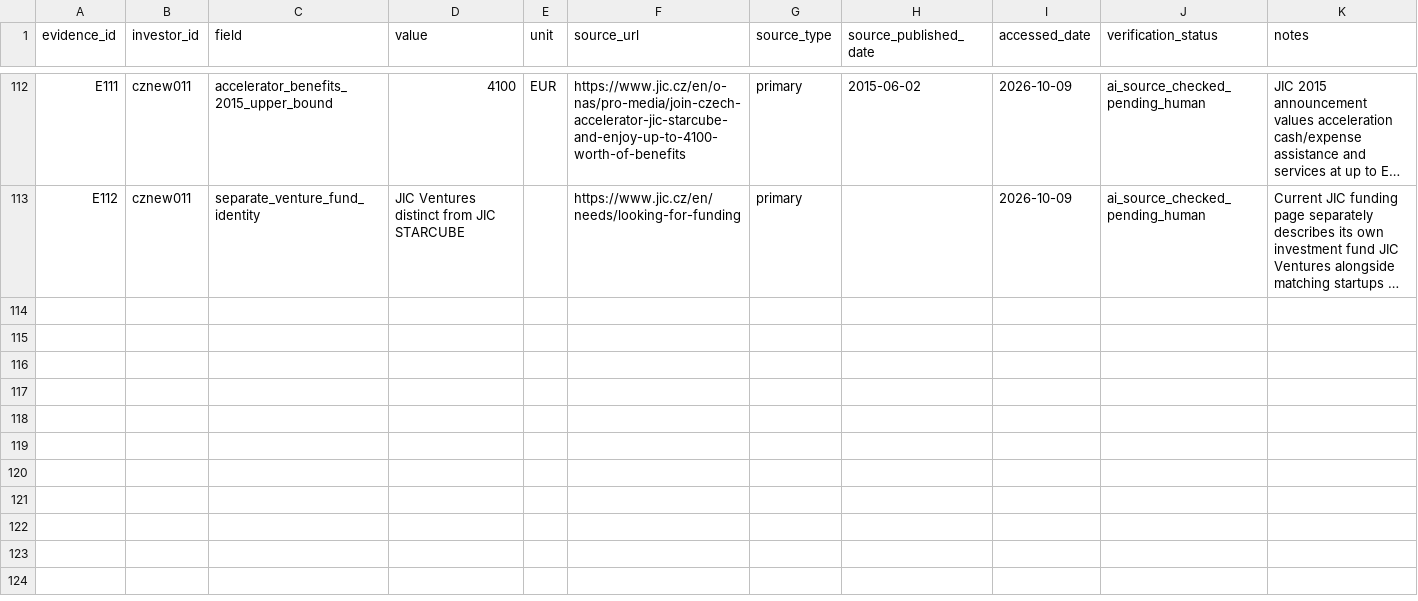
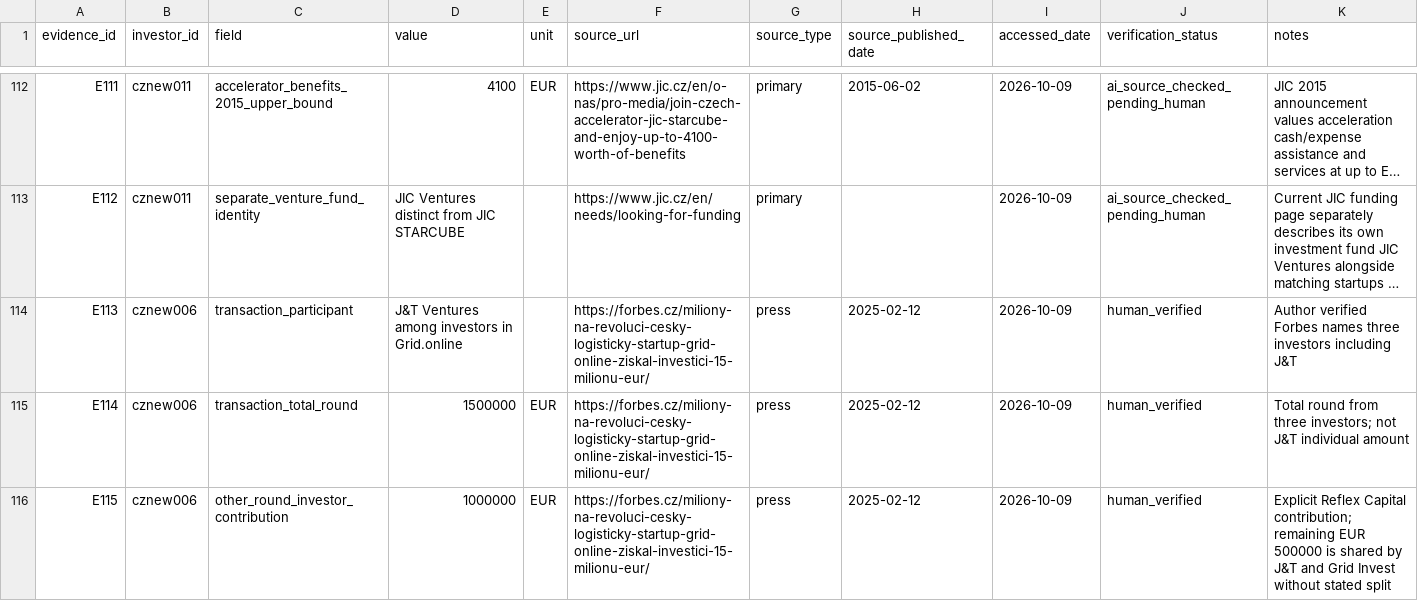
Before and after one commit to Raknogun/InvestorVerify, a CSV file: data/evidence.csv, drawn as a sheet; only a part is shown, gaps mark what is left out; long unchanged cells end in …; the diff names each change by its address in the sheet, - before the commit and + after, or states it on an @@ line.

Commit message:
Audit J&T Ventures Grid.online financing and validate source amounts

```diff
--- a/data/evidence.csv
+++ b/data/evidence.csv
+row 114: E113 | cznew006 | transaction_participant | J&T Ventures among investors in Grid.online |  | https://forbes.cz/miliony-na-revoluci-cesky-logisticky-startup-grid-online-ziskal-investici-15-milionu-eur/ | press | 2025-02-12 | 2026-10-09 | human_verified | Author verified Forbes names three investors including J&T
+row 115: E114 | cznew006 | transaction_total_round | 1500000 | EUR | https://forbes.cz/miliony-na-revoluci-cesky-logisticky-startup-grid-online-ziskal-investici-15-milionu-eur/ | press | 2025-02-12 | 2026-10-09 | human_verified | Total round from three investors; not J&T individual amount
+row 116: E115 | cznew006 | other_round_investor_contribution | 1000000 | EUR | https://forbes.cz/miliony-na-revoluci-cesky-logisticky-startup-grid-online-ziskal-investici-15-milionu-eur/ | press | 2025-02-12 | 2026-10-09 | human_verified | Explicit Reflex Capital contribution; remaining EUR 500000 is shared by J&T and Grid Invest without stated split
```
Also changed, not shown: data/ai_predictions.csv, data/manual_audit.csv, 2 other files.
